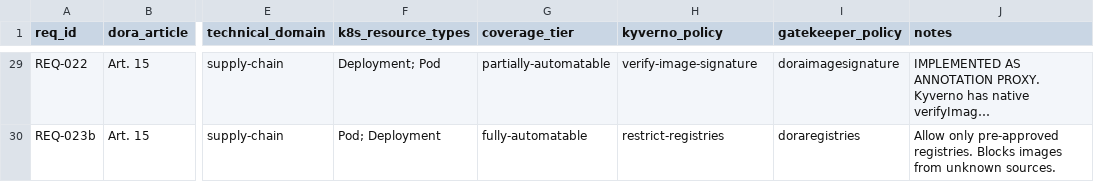
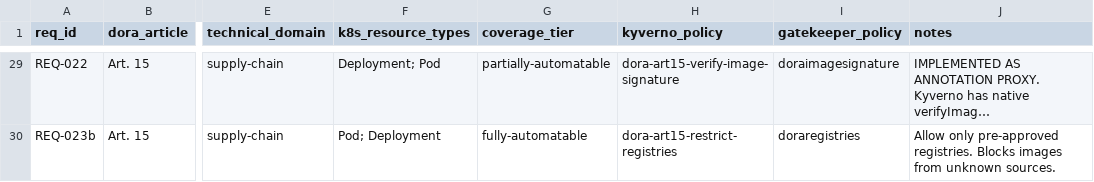
Before and after one commit to mo-it/dora-as-code, a CSV file: requirements/dora-requirements-register.csv, drawn as a sheet; only a part is shown, gaps mark what is left out; long unchanged cells end in …; the diff covers the shown part only; the diff names each change by its address in the sheet, - before the commit and + after, or states it on an @@ line.

Commit message:
Register v4 reconciled; evidence hook resolves all policies to DORA articles (17 covered)

```diff
--- a/requirements/dora-requirements-register.csv
+++ b/requirements/dora-requirements-register.csv
-H29 (kyverno_policy): verify-image-signature
+H29 (kyverno_policy): dora-art15-verify-image-signature
-H30 (kyverno_policy): restrict-registries
+H30 (kyverno_policy): dora-art15-restrict-registries
```
Also changed, not shown: 25 edited cells elsewhere in this file, 6 other files.
